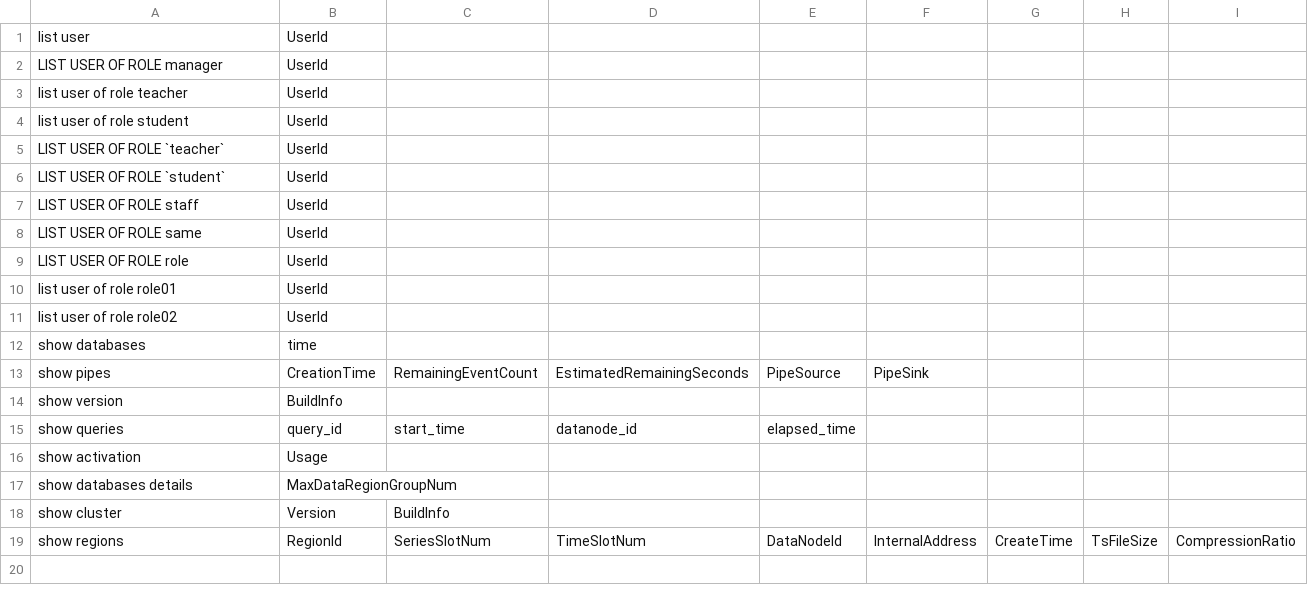
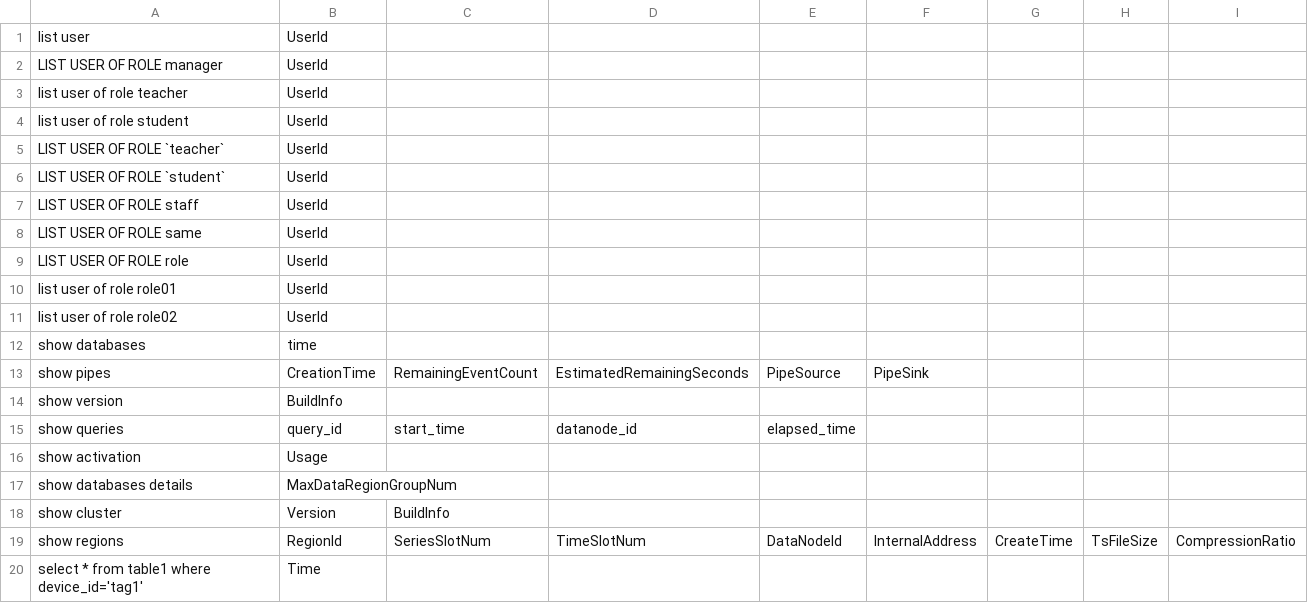
Before and after one commit to thulab/iotdb-sql-testcase, a CSV file: table/CONFIG/special_query.csv, drawn as a sheet.

Commit message:
update special_query.csv in table model

```diff
--- a/table/CONFIG/special_query.csv
+++ b/table/CONFIG/special_query.csv
@@ -19 +19,2 @@ show cluster;Version;BuildInfo;
 show regions;RegionId;SeriesSlotNum;TimeSlotNum;DataNodeId;InternalAddress;CreateTime;TsFileSize;CompressionRatio;
+select * from table1 where device_id='tag1';Time;
```
